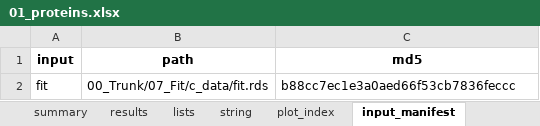
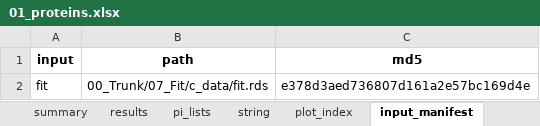
Before and after one commit to Dustyn-T-Lewis/PAS_2026, an Excel workbook: 01_Female/01_Proteins/c_data/01_proteins.xlsx, sheet input_manifest, drawn as a sheet; values as stored, in another font and other column widths than the file's, no borders; the diff names each change by its address in the sheet, - before the commit and + after, or states it on an @@ line.

```diff
--- a/01_Female/01_Proteins/c_data/01_proteins.xlsx (sheet input_manifest)
+++ b/01_Female/01_Proteins/c_data/01_proteins.xlsx (sheet input_manifest)
-sheet tab: lists
+sheet tab: pi_lists
-C2 (md5): b88cc7ec1e3a0aed66f53cb7836feccc
+C2 (md5): e378d3aed736807d161a2e57bc169d4e
```
Also changed, not shown: sheet results, sheet pi_lists, sheet string, sheet plot_index, sheet read_me, sheet summary, 01_Female/02_Pathways/c_data/02_pathways.xlsx, 01_Female/04_Classification/c_data/04_classification.xlsx, 15 other files.
